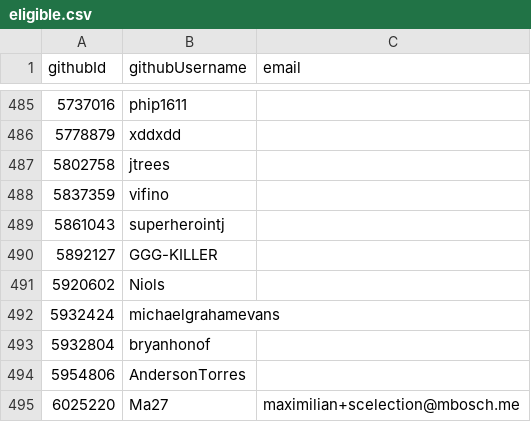
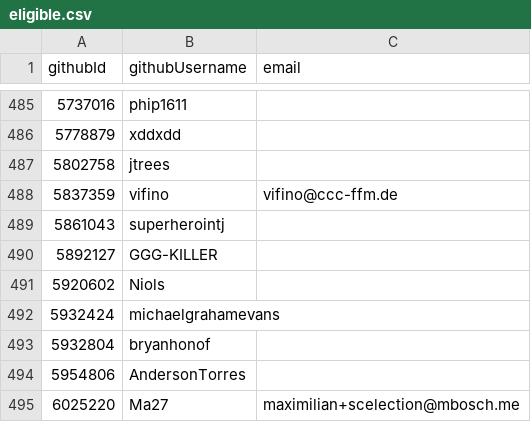
Before and after one commit to niklaskorz/SC-election-2025, a CSV file: eligible.csv, drawn as a sheet; only a part is shown, gaps mark what is left out.

Commit message:
Update vifino's email

```diff
--- a/eligible.csv
+++ b/eligible.csv
@@ -487,3 +487,3 @@ githubId,githubUsername,email
 5802758,jtrees,
-5837359,vifino,
+5837359,vifino,vifino@ccc-ffm.de
 5861043,superherointj,
```
